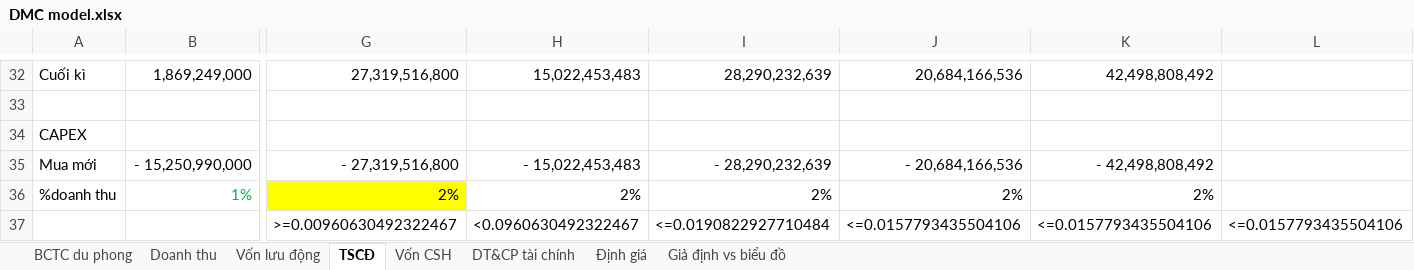
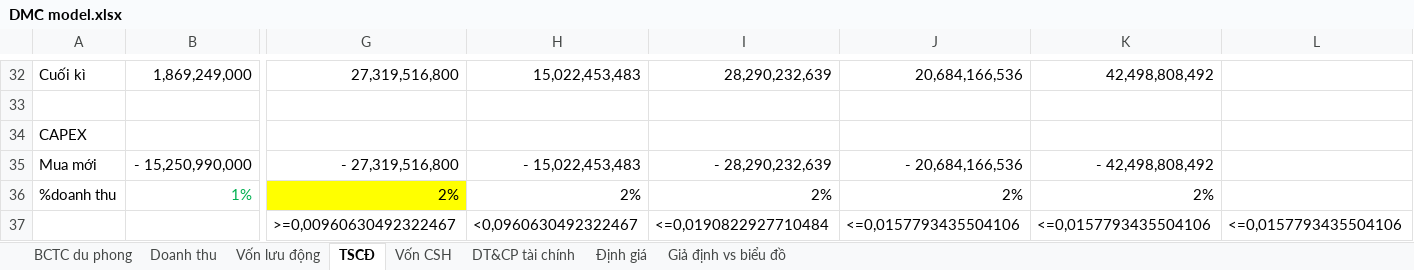
Before and after one commit to tahpnart8/Financial-Statement-Scraping, an Excel workbook: doc/DMC model.xlsx, sheet TSCĐ, drawn as a sheet; only a part is shown, gaps mark what is left out; values as stored, in another font and other column widths than the file's, no borders; the diff names each change by its address in the sheet, - before the commit and + after, or states it on an @@ line.

```diff
--- a/doc/DMC model.xlsx (sheet TSCĐ)
+++ b/doc/DMC model.xlsx (sheet TSCĐ)
-G37: >=0.00960630492322467
+G37: >=0,00960630492322467
-H37: <0.0960630492322467
+H37: <0,0960630492322467
-I37: <=0.0190822927710484
+I37: <=0,0190822927710484
-J37: <=0.0157793435504106
+J37: <=0,0157793435504106
-K37: <=0.0157793435504106
+K37: <=0,0157793435504106
-L37: <=0.0157793435504106
+L37: <=0,0157793435504106
```
Also changed, not shown: sheet Vốn lưu động, charts or pictures, 30 other files.
